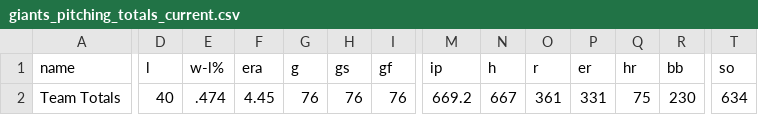
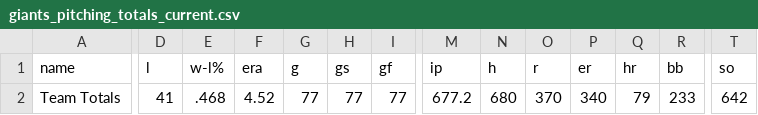
Before and after one commit to wilkens/giants, a CSV file: data/pitching/giants_pitching_totals_current.csv, drawn as a sheet; only a part is shown, gaps mark what is left out; the diff covers the shown part only; the diff names each change by its address in the sheet, - before the commit and + after, or states it on an @@ line.

```diff
--- a/data/pitching/giants_pitching_totals_current.csv
+++ b/data/pitching/giants_pitching_totals_current.csv
-D2 (l): 40
+D2 (l): 41
-E2 (w-l%): .474
+E2 (w-l%): .468
-F2 (era): 4.45
+F2 (era): 4.52
-G2 (g): 76
+G2 (g): 77
-H2 (gs): 76
+H2 (gs): 77
-I2 (gf): 76
+I2 (gf): 77
-M2 (ip): 669.2
+M2 (ip): 677.2
-N2 (h): 667
+N2 (h): 680
-O2 (r): 361
+O2 (r): 370
-P2 (er): 331
+P2 (er): 340
-Q2 (hr): 75
+Q2 (hr): 79
-R2 (bb): 230
+R2 (bb): 233
-T2 (so): 634
+T2 (so): 642
```
Also changed, not shown: 6 edited cells elsewhere in this file, data/standings/giants_season_outcomes.csv, data/standings/giants_standings_1958_present.csv, 17 other files.
